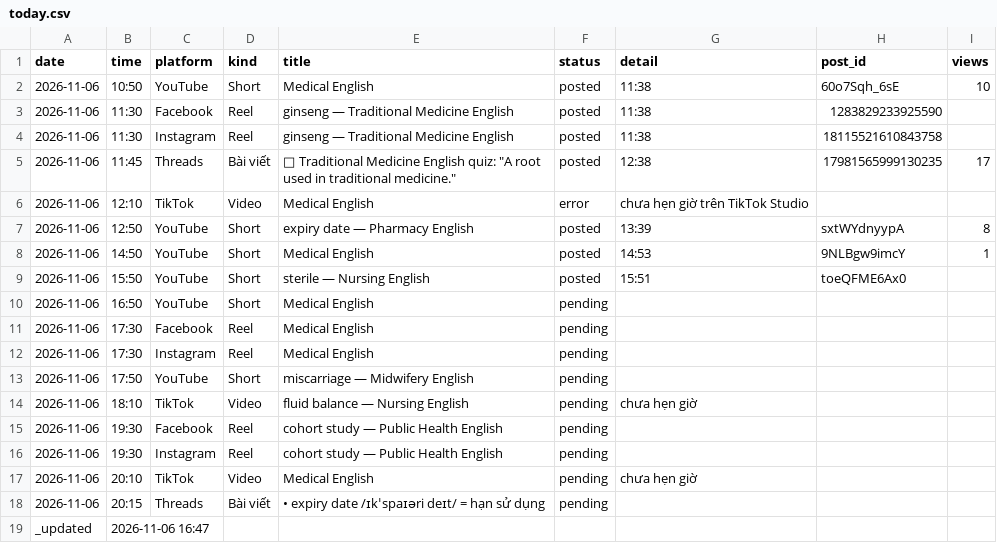
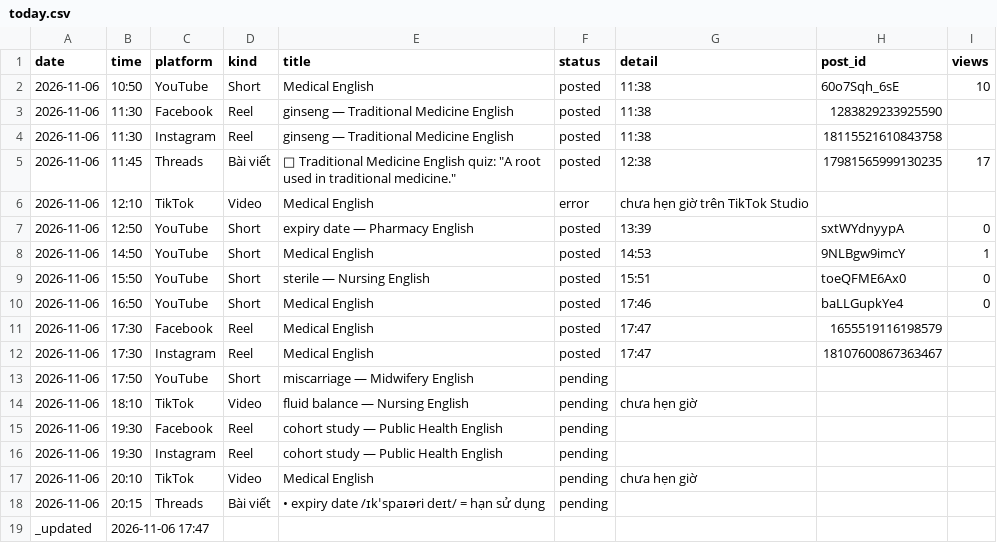
Before and after one commit to ge4uhealthsciences-creator/medvocab-lab, a CSV file: status/today.csv, drawn as a sheet.

```diff
--- a/status/today.csv
+++ b/status/today.csv
@@ -6,8 +6,8 @@ date,time,platform,kind,title,status,detail,post_id,views
 2026-11-06,12:10,TikTok,Video,Medical English,error,chưa hẹn giờ trên TikTok Studio,,
-2026-11-06,12:50,YouTube,Short,expiry date — Pharmacy English,posted,13:39,sxtWYdnyypA,8
+2026-11-06,12:50,YouTube,Short,expiry date — Pharmacy English,posted,13:39,sxtWYdnyypA,0
 2026-11-06,14:50,YouTube,Short,Medical English,posted,14:53,9NLBgw9imcY,1
-2026-11-06,15:50,YouTube,Short,sterile — Nursing English,posted,15:51,toeQFME6Ax0,
-2026-11-06,16:50,YouTube,Short,Medical English,pending,,,
-2026-11-06,17:30,Facebook,Reel,Medical English,pending,,,
-2026-11-06,17:30,Instagram,Reel,Medical English,pending,,,
+2026-11-06,15:50,YouTube,Short,sterile — Nursing English,posted,15:51,toeQFME6Ax0,0
+2026-11-06,16:50,YouTube,Short,Medical English,posted,17:46,baLLGupkYe4,0
+2026-11-06,17:30,Facebook,Reel,Medical English,posted,17:47,1655519116198579,
+2026-11-06,17:30,Instagram,Reel,Medical English,posted,17:47,18107600867363467,
 2026-11-06,17:50,YouTube,Short,miscarriage — Midwifery English,pending,,,
@@ -18,2 +18,2 @@ date,time,platform,kind,title,status,detail,post_id,views
 2026-11-06,20:15,Threads,Bài viết,• expiry date /ɪkˈspaɪəri deɪt/ = hạn sử dụng,pending,,,
-_updated,2026-11-06 16:47,,,,,,,
+_updated,2026-11-06 17:47,,,,,,,
```
